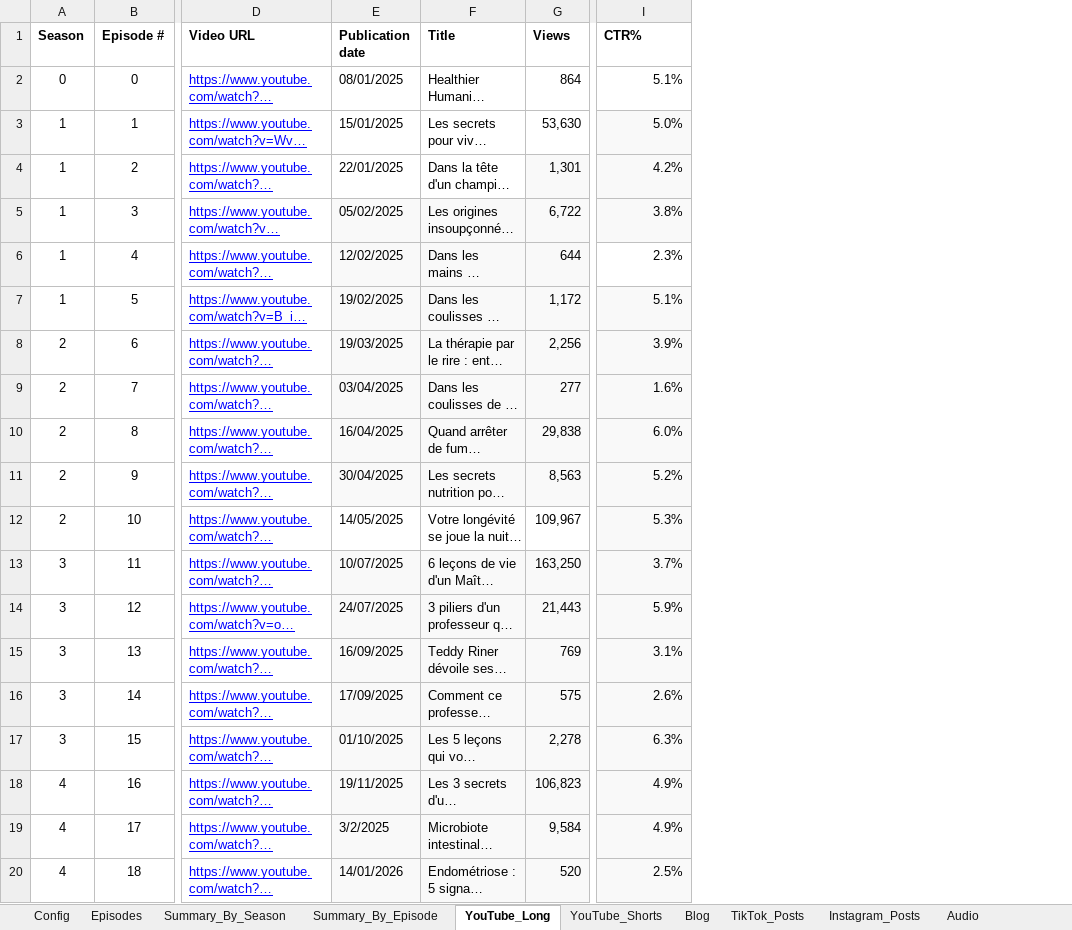
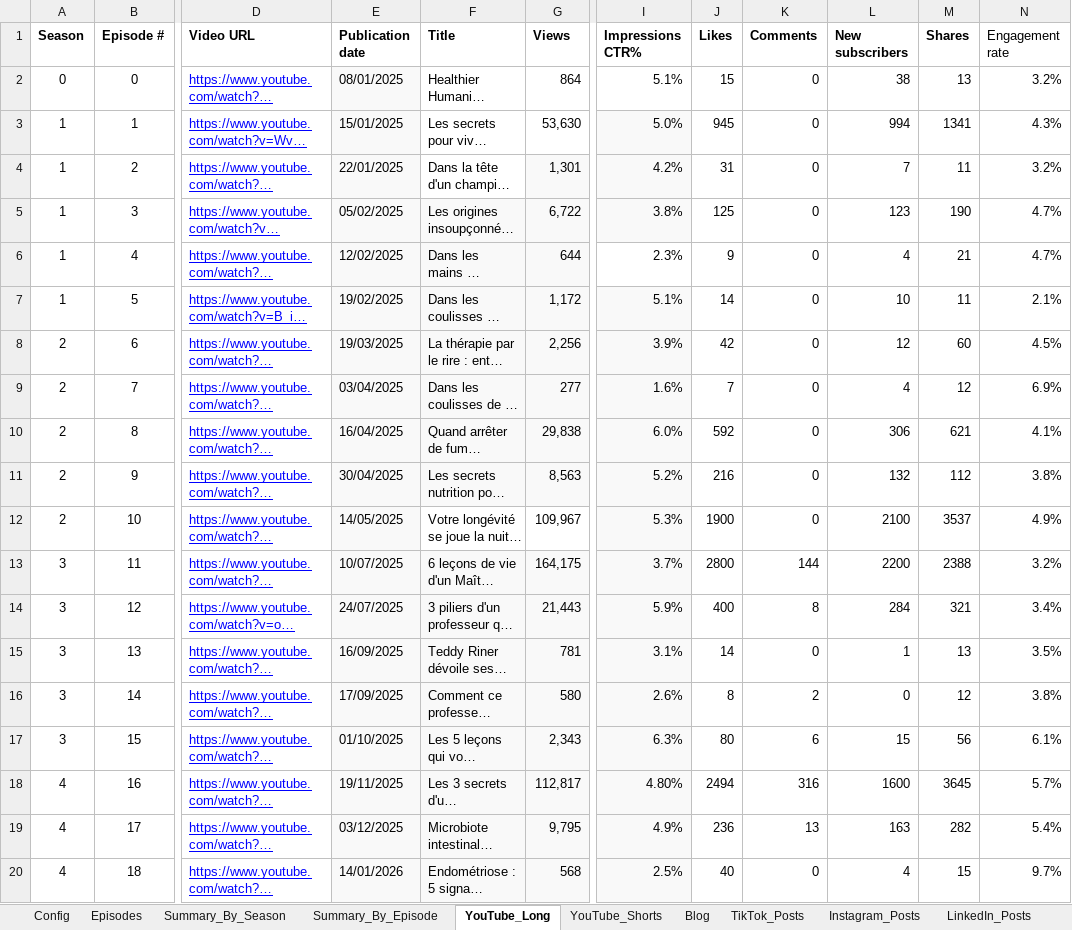
Before and after one commit to sachaelkoubi-fa/dashboard-podcast, an Excel workbook: Healthier_Humanity_Podcast_Performance_2026-02-11.xlsx, sheet YouTube_Long, drawn as a sheet; only a part is shown, gaps mark what is left out; long unchanged cells end in …; values as stored, in another font and other column widths than the file's, no borders; charts and pictures not drawn; the diff names each change by its address in the sheet, - before the commit and + after, or states it on an @@ line.

Commit message:
Update column mappings for new Excel structure + add YouTube Engagement section
- Summary_By_Episode: 21 -> 26 cols (added YT likes, comments, subs, shares, ER%)
- Summary_By_Season: 14 -> 15 cols (added LinkedIn posts count)
- YouTube_Long: 9 -> 14 cols (added likes, comments, new_subs, shares, ER)
- Audio: fix trailing garbage rows (NaN + 'Source' annotation)
- New section: YouTube Engagement (Likes/Comments/Shares bar + ER vs Views scatter)
- Enriched YouTube Content Ranking and Full Data tables with engagement columns

```diff
--- a/Healthier_Humanity_Podcast_Performance_2026-02-11.xlsx (sheet YouTube_Long)
+++ b/Healthier_Humanity_Podcast_Performance_2026-02-11.xlsx (sheet YouTube_Long)
+column J (Likes), rows 2-20: 15 | 945 | 31 | 125 | 9 | 14 | 42 | 7 | 592 | 216 | 1900 | 2800 | 400 | 14 | 8 | 80 | 2494 | 236 | 40
+column K (Comments), rows 2-20: 0 | 0 | 0 | 0 | 0 | 0 | 0 | 0 | 0 | 0 | 0 | 144 | 8 | 0 | 2 | 6 | 316 | 13 | 0
+column L (New subscribers), rows 2-20: 38 | 994 | 7 | 123 | 4 | 10 | 12 | 4 | 306 | 132 | 2100 | 2200 | 284 | 1 | 0 | 15 | 1600 | 163 | 4
+column M (Shares), rows 2-20: 13 | 1341 | 11 | 190 | 21 | 11 | 60 | 12 | 621 | 112 | 3537 | 2388 | 321 | 13 | 12 | 56 | 3645 | 282 | 15
+column N (Engagement rate), rows 2-20: 3.2% | 4.3% | 3.2% | 4.7% | 4.7% | 2.1% | 4.5% | 6.9% | 4.1% | 3.8% | 4.9% | 3.2% | 3.4% | 3.5% | 3.8% | 6.1% | 5.7% | 5.4% | 9.7%
-I1: CTR%
+I1: Impressions CTR%
-E2:E4 fill: none
+E2:E4 fill: #F9F9F9
-E12 fill: none
+E12 fill: #F9F9F9
-G13 (Views): 163,250
+G13 (Views): 164,175
-G15 (Views): 769
+G15 (Views): 781
-G16 (Views): 575
+G16 (Views): 580
-G17 (Views): 2,278
+G17 (Views): 2,343
-G18 (Views): 106,823
+G18 (Views): 112,817
-I18 (Impressions CTR%): 4.9%
+I18 (Impressions CTR%): 4.80%
-E19 (Publication date): 3/2/2025
+E19 (Publication date): 03/12/2025
-G19 (Views): 9,584
+G19 (Views): 9,795
-G20 (Views): 520
+G20 (Views): 568
```
Also changed, not shown: sheet LinkedIn_Posts, sheet Summary_By_Episode, sheet Summary_By_Season, sheet YouTube_Shorts, sheet TikTok_Posts, sheet Blog, 1 more sheet, other sheet tabs, formulas that keep their value, 1 other file.
